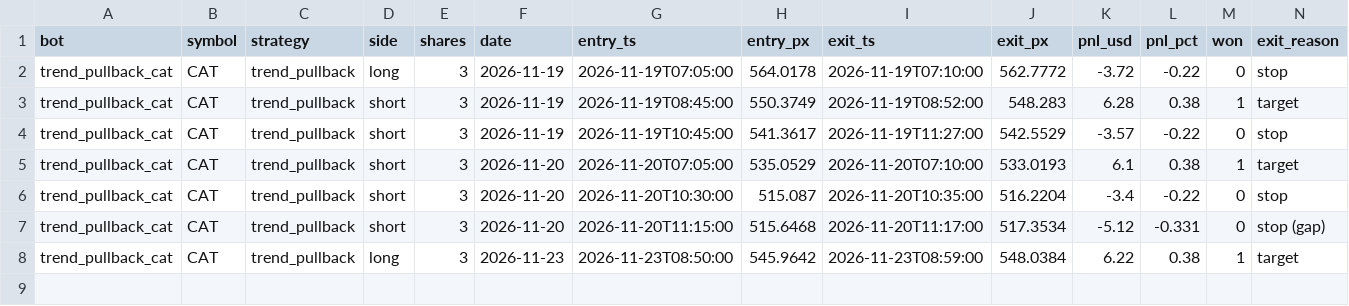
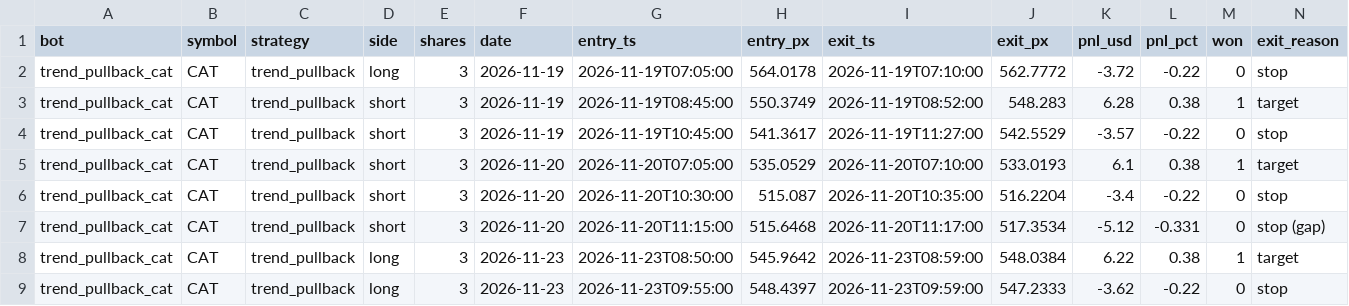
Before and after one commit to michaeldeuchar-dotcom/stock-paper-bot, a CSV file: data/trades_trend_pullback_cat.csv, drawn as a sheet; only a part is shown; rows hold the shown columns only; the diff names each change by its address in the sheet, - before the commit and + after, or states it on an @@ line.

```diff
--- a/data/trades_trend_pullback_cat.csv
+++ b/data/trades_trend_pullback_cat.csv
+row 9: trend_pullback_cat | CAT | trend_pullback | long | 3 | 2026-11-23 | 2026-11-23T09:55:00 | 548.4397 | 2026-11-23T09:59:00 | 547.2333 | -3.62 | -0.22 | 0 | stop
```
Also changed, not shown: 3 other files.
